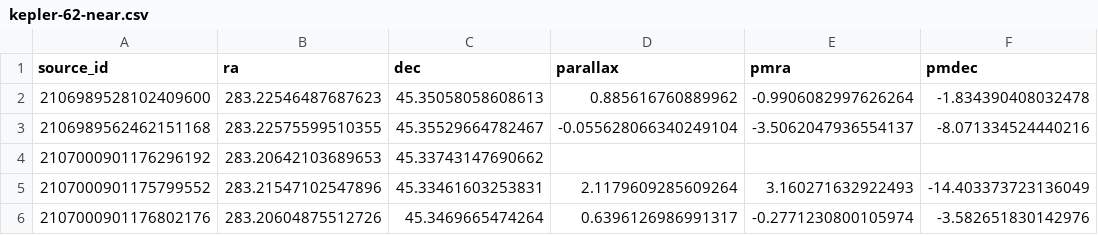
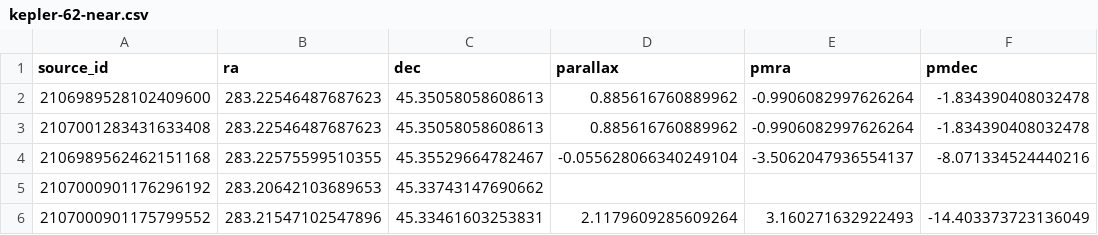
Before and after one commit to vsyroc/astrometry, a CSV file: data/kepler-62-near.csv, drawn as a sheet; only a part is shown; the shorter side is filled out with more unchanged rows.

```diff
--- a/data/kepler-62-near.csv
+++ b/data/kepler-62-near.csv
@@ -2,2 +2,3 @@ source_id,ra,dec,parallax,pmra,pmdec
 2106989528102409600,283.22546487687623,45.35058058608613,0.885616760889962,-0.9906082997626264,-1.834390408032478
+2107001283431633408,283.22546487687623,45.35058058608613,0.885616760889962,-0.9906082997626264,-1.834390408032478
 2106989562462151168,283.22575599510355,45.35529664782467,-0.055628066340249104,-3.5062047936554137,-8.071334524440216
```
Also changed, not shown: 6 other files.
